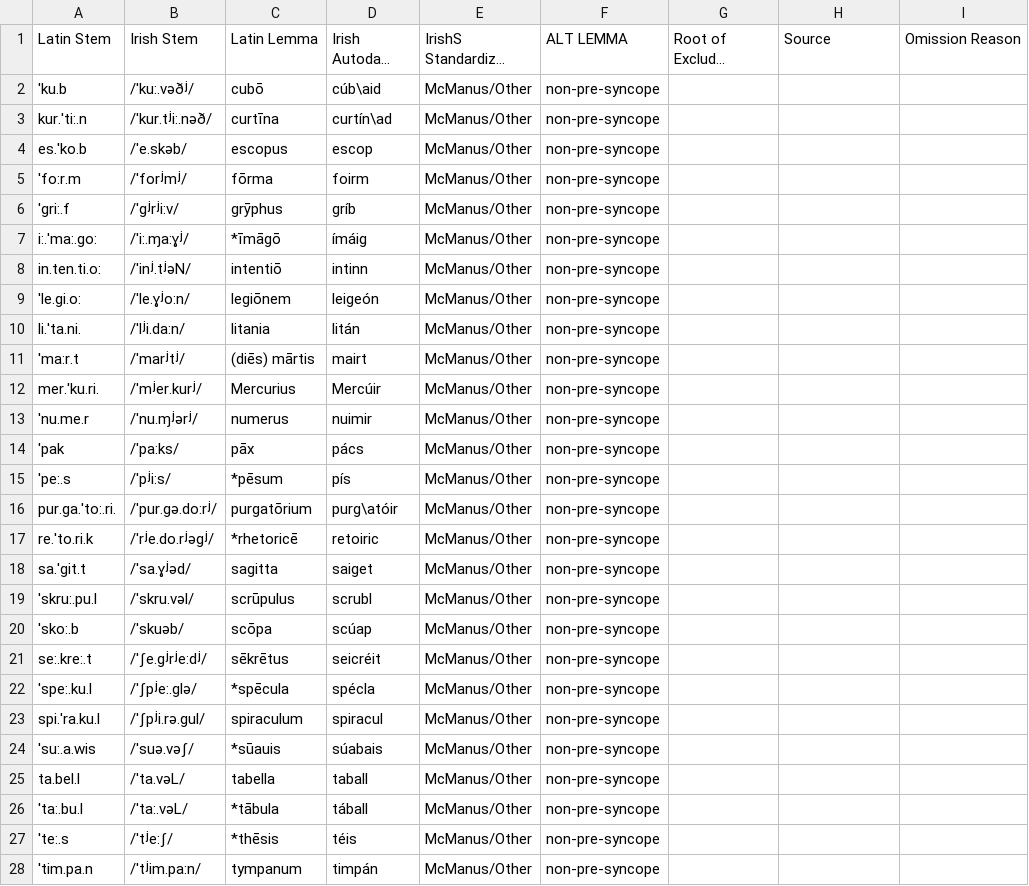
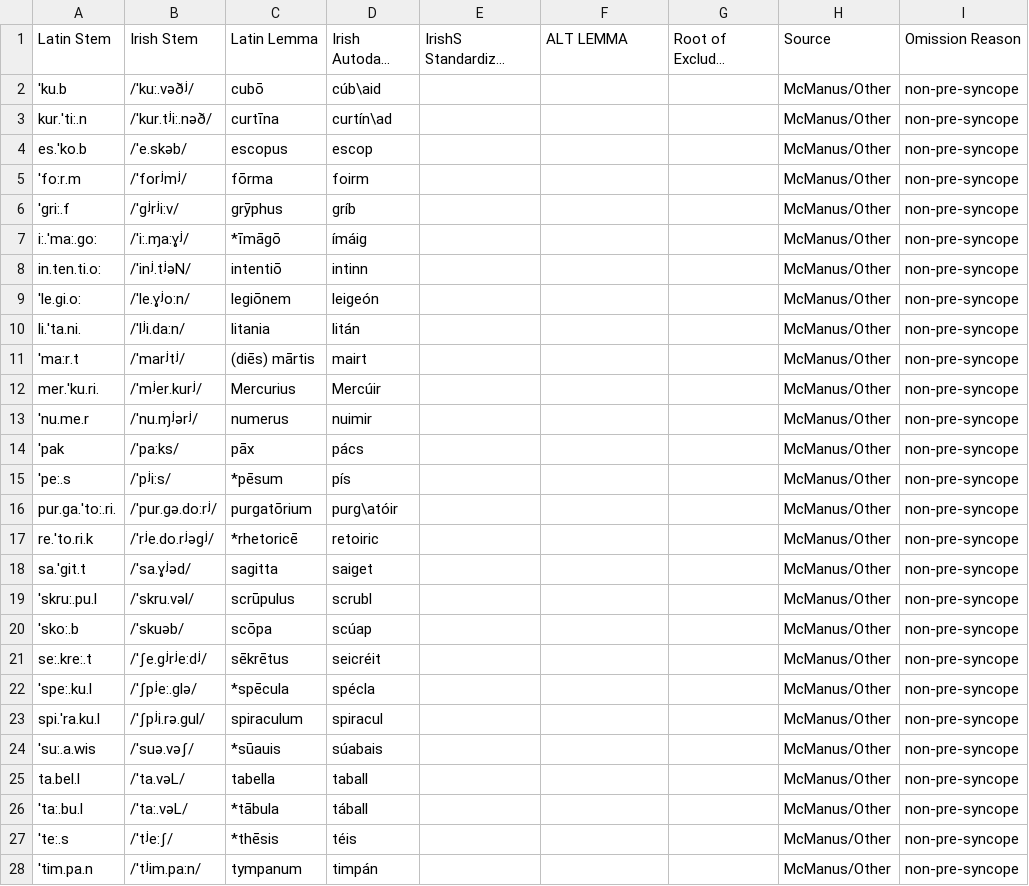
Before and after one commit to bowersd/lat2sgaLoans, a CSV file: monteCarlo/total_excluded_words.csv, drawn as a sheet; only a part is shown; long unchanged cells end in …; the diff covers the shown part only; the diff names each change by its address in the sheet, - before the commit and + after, or states it on an @@ line.

Commit message:
put source, exclusion reason in the right column

```diff
--- a/monteCarlo/total_excluded_words.csv
+++ b/monteCarlo/total_excluded_words.csv
-E2:E28 (IrishS Standardized Lemma): McManus/Other
+E2:E28 (IrishS Standardized Lemma): (empty)
-F2:F28 (ALT LEMMA): non-pre-syncope
+F2:F28 (ALT LEMMA): (empty)
-H2:H28 (Source): (empty)
+H2:H28 (Source): McManus/Other
-I2:I28 (Omission Reason): (empty)
+I2:I28 (Omission Reason): non-pre-syncope
```
Also changed, not shown: 4 edited cells elsewhere in this file.
